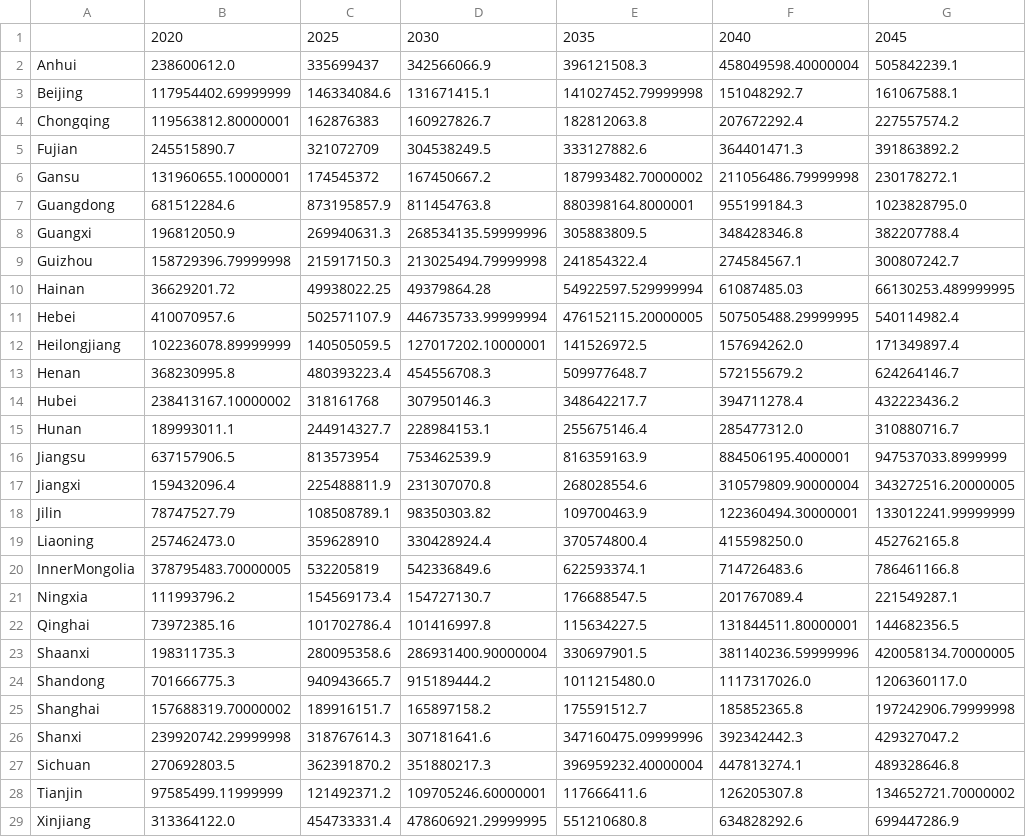
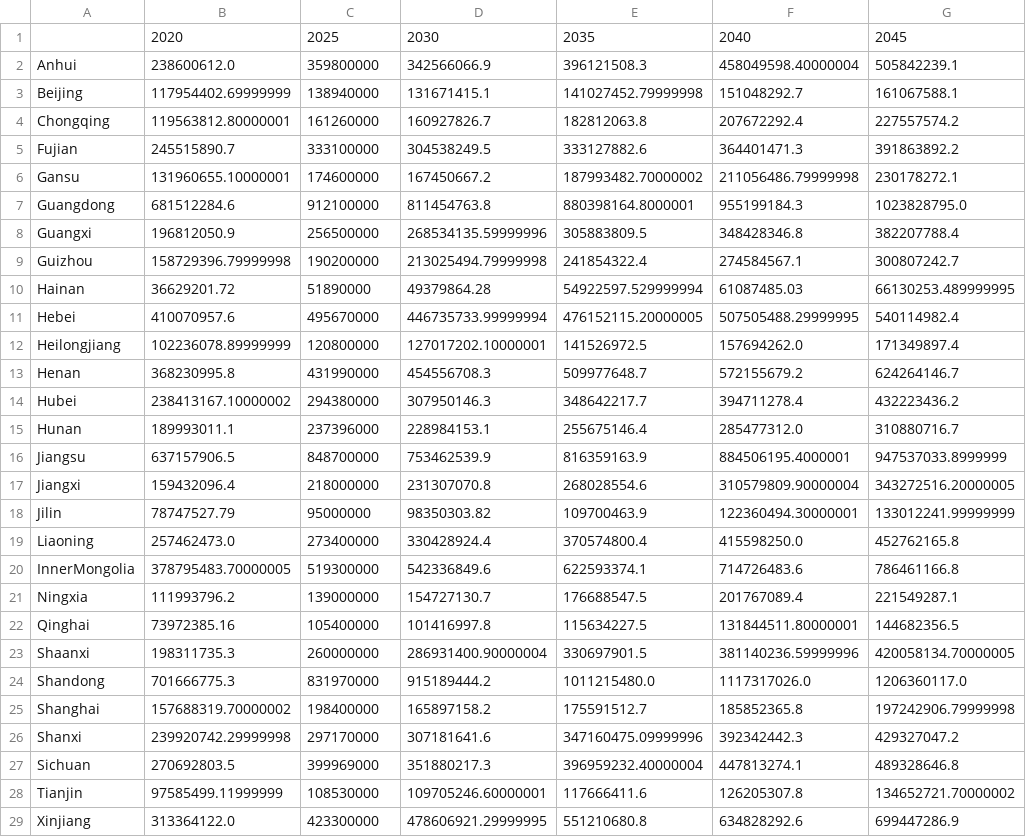
Before and after one commit to pik-piam/PyPSA-China-PIK, a CSV file: resources/data/load/Provincial_Load_2020_2060_MWh.csv, drawn as a sheet; only a part is shown; the diff covers the shown part only; the diff names each change by its address in the sheet, - before the commit and + after, or states it on an @@ line.

Commit message:
load change and remov the plotnetwork

```diff
--- a/resources/data/load/Provincial_Load_2020_2060_MWh.csv
+++ b/resources/data/load/Provincial_Load_2020_2060_MWh.csv
-C2: 335699437
+C2: 359800000
-C3: 146334084.6
+C3: 138940000
-C4: 162876383
+C4: 161260000
-C5: 321072709
+C5: 333100000
-C6: 174545372
+C6: 174600000
-C7: 873195857.9
+C7: 912100000
-C8: 269940631.3
+C8: 256500000
-C9: 215917150.3
+C9: 190200000
-C10: 49938022.25
+C10: 51890000
-C11: 502571107.9
+C11: 495670000
-C12: 140505059.5
+C12: 120800000
-C13: 480393223.4
+C13: 431990000
-C14: 318161768
+C14: 294380000
-C15: 244914327.7
+C15: 237396000
-C16: 813573954
+C16: 848700000
-C17: 225488811.9
+C17: 218000000
-C18: 108508789.1
+C18: 95000000
-C19: 359628910
+C19: 273400000
-C20: 532205819
+C20: 519300000
-C21: 154569173.4
+C21: 139000000
-C22: 101702786.4
+C22: 105400000
-C23: 280095358.6
+C23: 260000000
-C24: 940943665.7
+C24: 831970000
-C25: 189916151.7
+C25: 198400000
-C26: 318767614.3
+C26: 297170000
-C27: 362391870.2
+C27: 399969000
-C28: 121492371.2
+C28: 108530000
-C29: 454733331.4
+C29: 423300000
```
Also changed, not shown: 3 edited cells elsewhere in this file, 10 other files.
